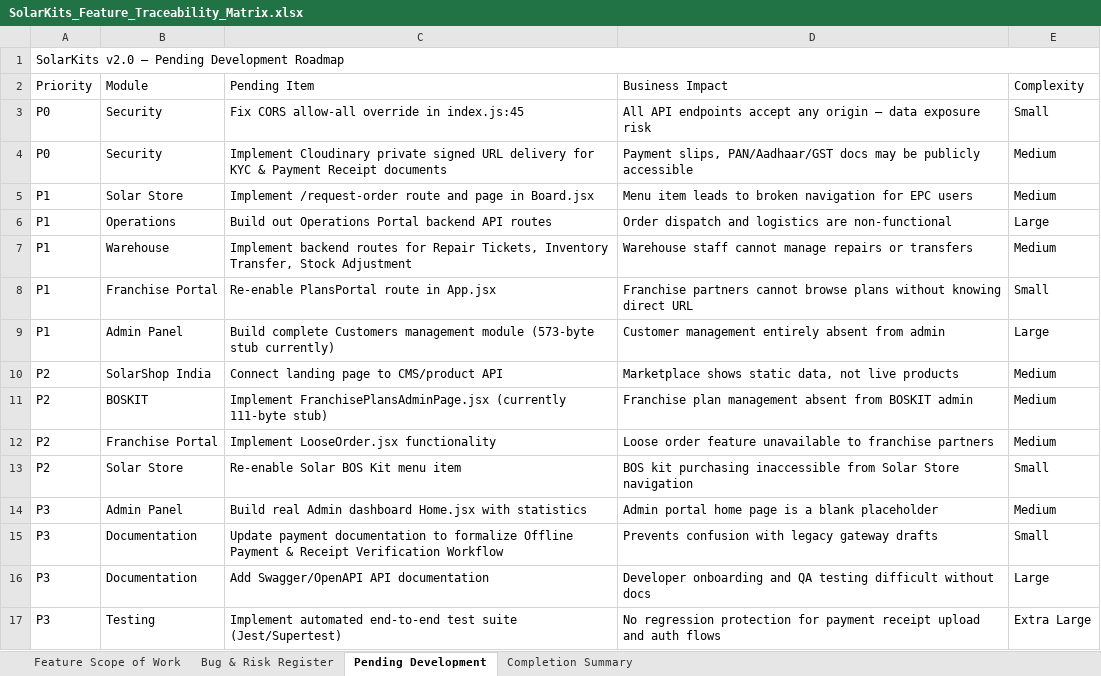
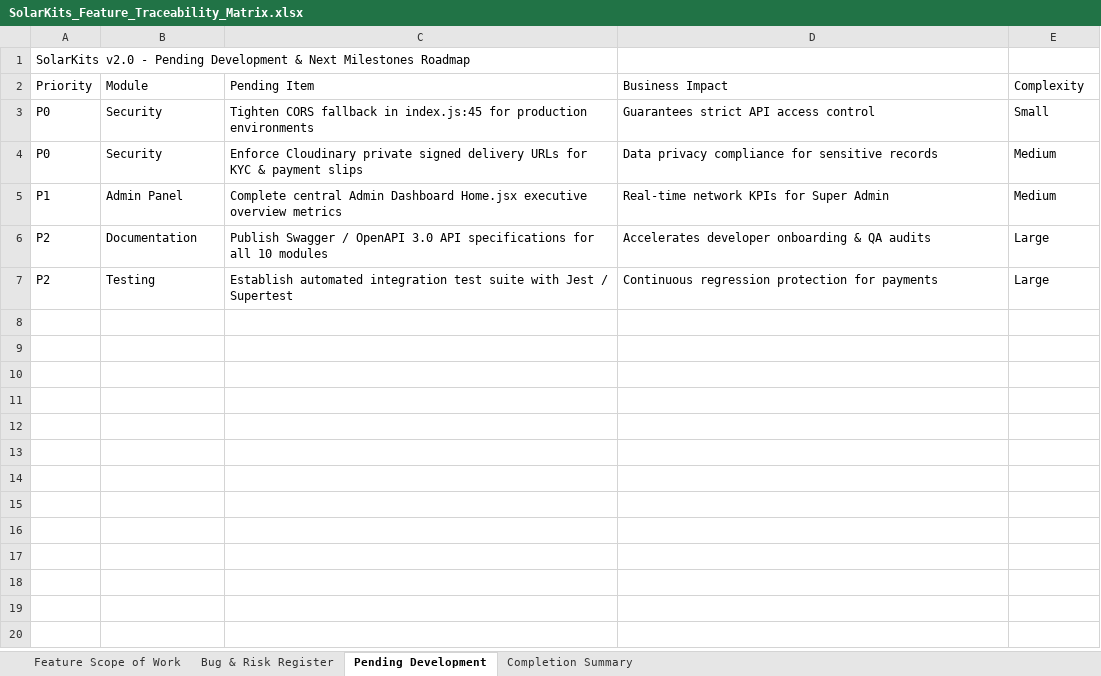
Before and after one commit to Structasofttechnologies/Solarkits_live_on_domain, an Excel workbook: SolarKits_Feature_Traceability_Matrix.xlsx, sheet Pending Development, drawn as a sheet; values as stored, in another font and other column widths than the file's, no cell formats; removed rows and columns are numbered as before the commit, all else as after; the diff names each change by its address in the sheet, - before the commit and + after, or states it on an @@ line.

Commit message:
feat: add industry content management, account panel modules, and report generation scripts

```diff
--- a/SolarKits_Feature_Traceability_Matrix.xlsx (sheet Pending Development)
+++ b/SolarKits_Feature_Traceability_Matrix.xlsx (sheet Pending Development)
-A1 (Priority): SolarKits v2.0 — Pending Development Roadmap
+A1 (Priority): SolarKits v2.0 - Pending Development & Next Milestones Roadmap
-A1:E1 merged
-C3 (Pending Item): Fix CORS allow-all override in index.js:45
+C3 (Pending Item): Tighten CORS fallback in index.js:45 for production environments
-D3 (Business Impact): All API endpoints accept any origin — data exposure risk
+D3 (Business Impact): Guarantees strict API access control
-C4 (Pending Item): Implement Cloudinary private signed URL delivery for KYC & Payment Receipt documents
+C4 (Pending Item): Enforce Cloudinary private signed delivery URLs for KYC & payment slips
-D4 (Business Impact): Payment slips, PAN/Aadhaar/GST docs may be publicly accessible
+D4 (Business Impact): Data privacy compliance for sensitive records
-row 5: P1 | Solar Store | Implement /request-order route and page in Board.jsx | Menu item leads to broken navigation for EPC users | Medium
-row 6: P1 | Operations | Build out Operations Portal backend API routes | Order dispatch and logistics are non-functional | Large
-row 7: P1 | Warehouse | Implement backend routes for Repair Tickets, Inventory Transfer, Stock Adjustment | Warehouse staff cannot manage repairs or transfers | Medium
-row 8: P1 | Franchise Portal | Re-enable PlansPortal route in App.jsx | Franchise partners cannot browse plans without knowing direct URL | Small
-row 9: P1 | Admin Panel | Build complete Customers management module (573-byte stub currently) | Customer management entirely absent from admin | Large
-row 10: P2 | SolarShop India | Connect landing page to CMS/product API | Marketplace shows static data, not live products | Medium
-row 11: P2 | BOSKIT | Implement FranchisePlansAdminPage.jsx (currently 111-byte stub) | Franchise plan management absent from BOSKIT admin | Medium
-row 12: P2 | Franchise Portal | Implement LooseOrder.jsx functionality | Loose order feature unavailable to franchise partners | Medium
-row 13: P2 | Solar Store | Re-enable Solar BOS Kit menu item | BOS kit purchasing inaccessible from Solar Store navigation | Small
-A5 (Priority): P3
+A5 (Priority): P1
-C5 (Pending Item): Build real Admin dashboard Home.jsx with statistics
+C5 (Pending Item): Complete central Admin Dashboard Home.jsx executive overview metrics
-D5 (Business Impact): Admin portal home page is a blank placeholder
+D5 (Business Impact): Real-time network KPIs for Super Admin
-row 15: P3 | Documentation | Update payment documentation to formalize Offline Payment & Receipt Verification Workflow | Prevents confusion with legacy gateway drafts | Small
-A6 (Priority): P3
+A6 (Priority): P2
-C6 (Pending Item): Add Swagger/OpenAPI API documentation
+C6 (Pending Item): Publish Swagger / OpenAPI 3.0 API specifications for all 10 modules
-D6 (Business Impact): Developer onboarding and QA testing difficult without docs
+D6 (Business Impact): Accelerates developer onboarding & QA audits
-row 17: P3 | Testing | Implement automated end-to-end test suite (Jest/Supertest) | No regression protection for payment receipt upload and auth flows | Extra Large
+row 7: P2 | Testing | Establish automated integration test suite with Jest / Supertest | Continuous regression protection for payments | Large
```
Also changed, not shown: sheet Feature Scope of Work, sheet Completion Summary, sheet Bug & Risk Register, cell formats, 26 other files.
